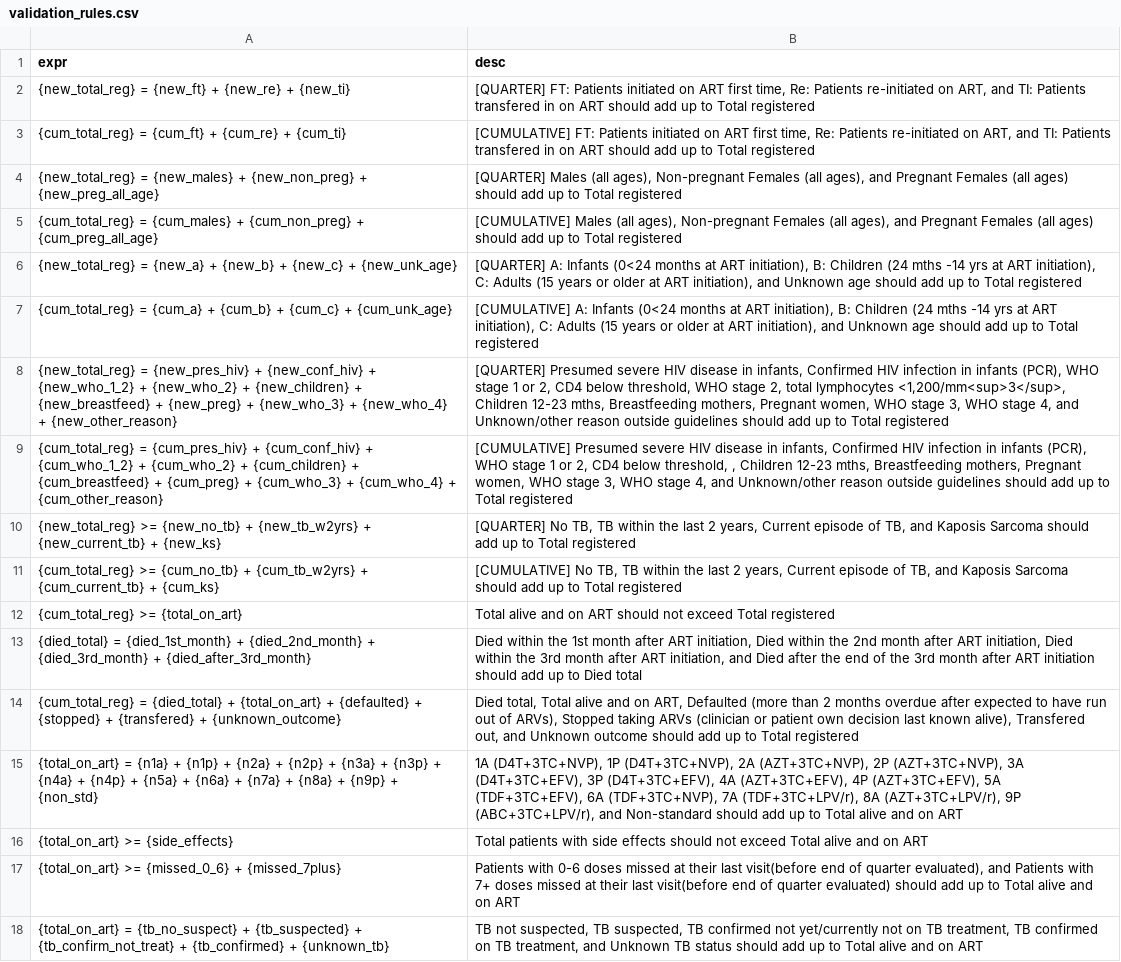
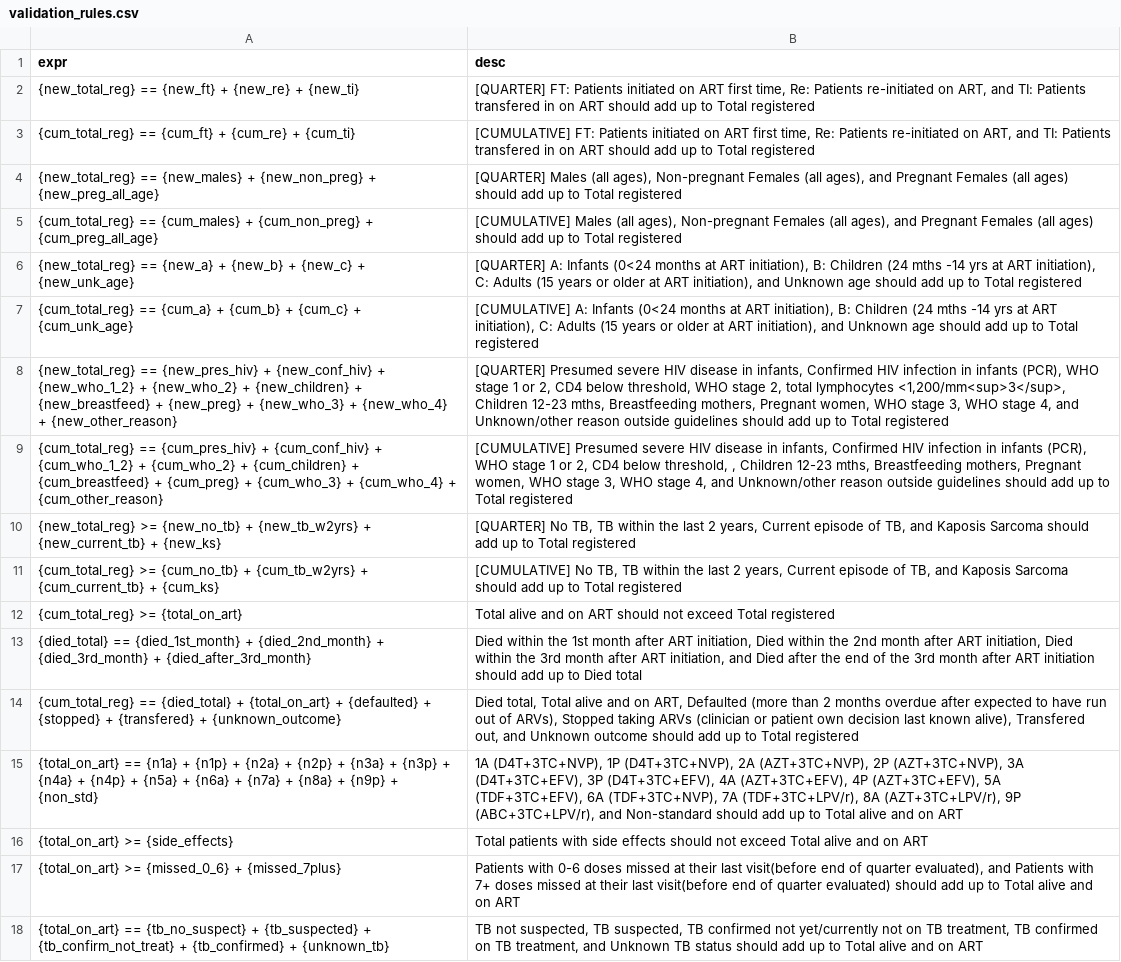
Before and after one commit to BaobabHealthTrust/bart2_cohort, a CSV file: db/validation_rules.csv, drawn as a sheet; the diff names each change by its address in the sheet, - before the commit and + after, or states it on an @@ line.

Commit message:
Switched from = to == in validation rule expressions

```diff
--- a/db/validation_rules.csv
+++ b/db/validation_rules.csv
-A2 (expr): {new_total_reg} = {new_ft} +…
+A2 (expr): {new_total_reg} == {new_ft} +…
-A3 (expr): {cum_total_reg} = {cum_ft} +…
+A3 (expr): {cum_total_reg} == {cum_ft} +…
-A4 (expr): {new_total_reg} = {new_males} +…
+A4 (expr): {new_total_reg} == {new_males} +…
-A5 (expr): {cum_total_reg} = {cum_males} +…
+A5 (expr): {cum_total_reg} == {cum_males} +…
-A6 (expr): {new_total_reg} = {new_a} +…
+A6 (expr): {new_total_reg} == {new_a} +…
-A7 (expr): {cum_total_reg} = {cum_a} +…
+A7 (expr): {cum_total_reg} == {cum_a} +…
-A8 (expr): {new_total_reg} = {new_pres_hiv} +…
+A8 (expr): {new_total_reg} == {new_pres_hiv} +…
-A9 (expr): {cum_total_reg} = {cum_pres_hiv} +…
+A9 (expr): {cum_total_reg} == {cum_pres_hiv} +…
-A13 (expr): {died_total} = {died_1st_month} +…
+A13 (expr): {died_total} == {died_1st_month} +…
-A14 (expr): {cum_total_reg} = {died_total} +…
+A14 (expr): {cum_total_reg} == {died_total} +…
-A15 (expr): {total_on_art} = {n1a} +…
+A15 (expr): {total_on_art} == {n1a} +…
-A18 (expr): {total_on_art} = {tb_no_suspect} +…
+A18 (expr): {total_on_art} == {tb_no_suspect} +…
```
